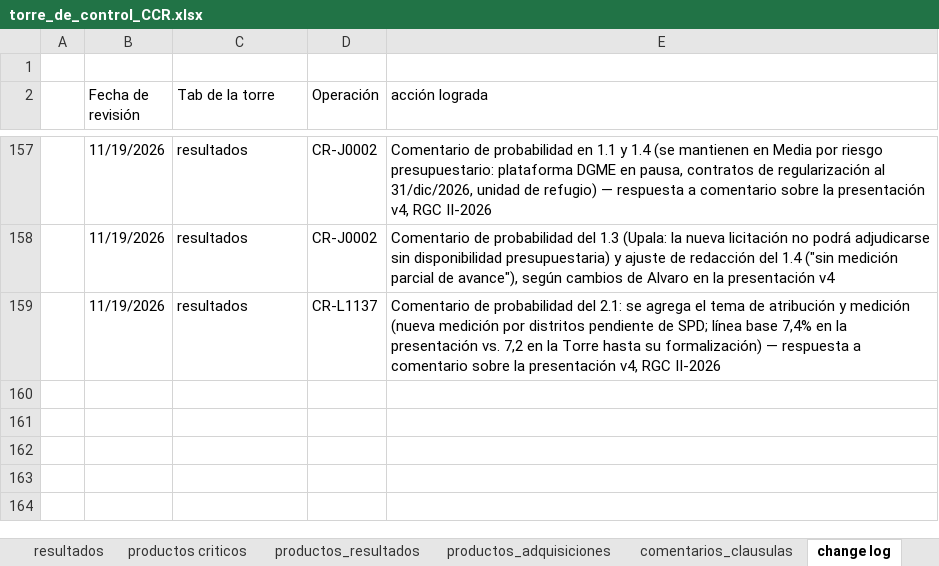
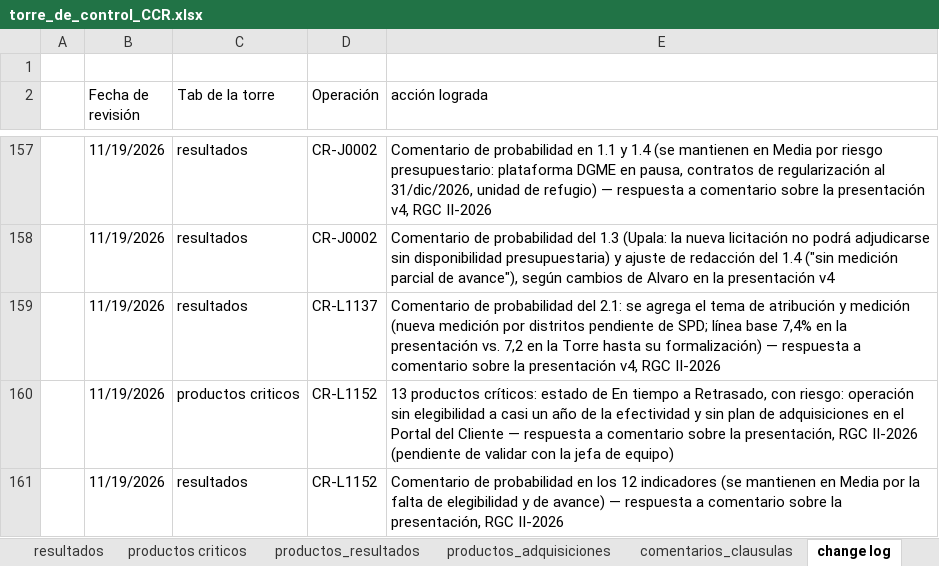
Before and after one commit to aborbonm/torre-control-ccr, an Excel workbook: torre_de_control_CCR.xlsx, sheet change log, drawn as a sheet; only a part is shown, gaps mark what is left out; values as stored, in another font and other column widths than the file's, no borders; the diff names each change by its address in the sheet, - before the commit and + after, or states it on an @@ line.

```diff
--- a/torre_de_control_CCR.xlsx (sheet change log)
+++ b/torre_de_control_CCR.xlsx (sheet change log)
+row 160:  | 11/19/2026 | productos criticos | CR-L1152 | 13 productos críticos: estado de En tiempo a Retrasado, con riesgo: operación sin elegibilidad a casi un año de la efectividad y sin plan de adquisiciones en el Portal del Cliente — respuesta a comentario sobre la presentación, RGC II-2026 (pendiente de validar con la jefa de equipo)
+row 161:  | 11/19/2026 | resultados | CR-L1152 | Comentario de probabilidad en los 12 indicadores (se mantienen en Media por la falta de elegibilidad y de avance) — respuesta a comentario sobre la presentación, RGC II-2026
```
Also changed, not shown: sheet productos criticos, sheet resultados, 4 other files.
